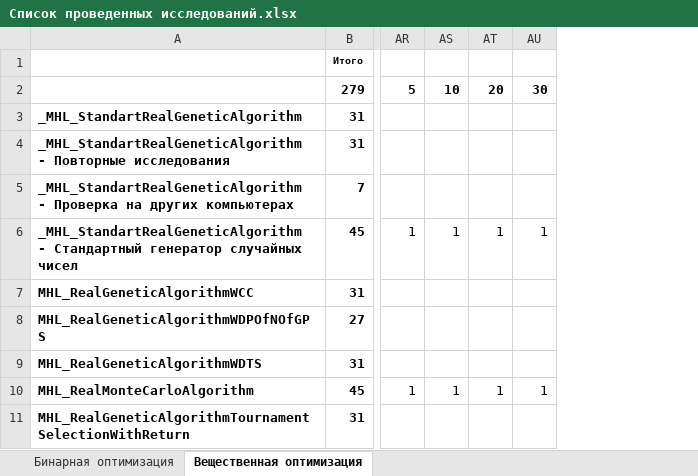
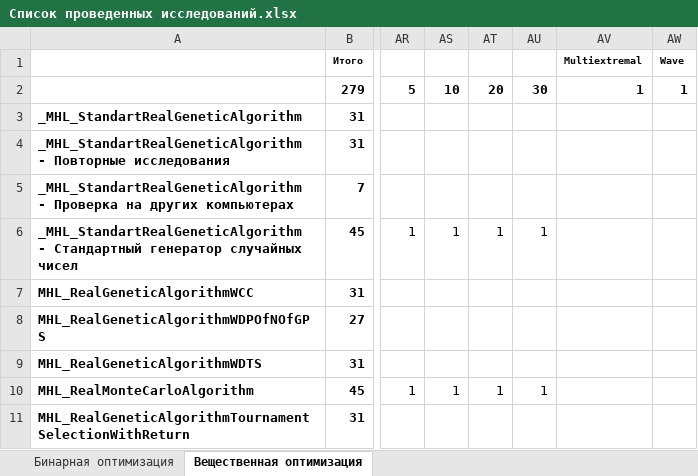
Before and after one commit to Harrix/Harrix-DataOfOptimizationTesting, an Excel workbook: Список проведенных исследований.xlsx, sheet Вещественная оптимизация, drawn as a sheet; only a part is shown, gaps mark what is left out; values as stored, in another font and other column widths than the file's, no borders; conditional formats not drawn; the diff names each change by its address in the sheet, - before the commit and + after, or states it on an @@ line.

Commit message:
Обновление

```diff
--- a/Список проведенных исследований.xlsx (sheet Вещественная оптимизация)
+++ b/Список проведенных исследований.xlsx (sheet Вещественная оптимизация)
+column AV, rows 1-2: Multiextremal | 1
+column AW, rows 1-2: Wave | 1
```
